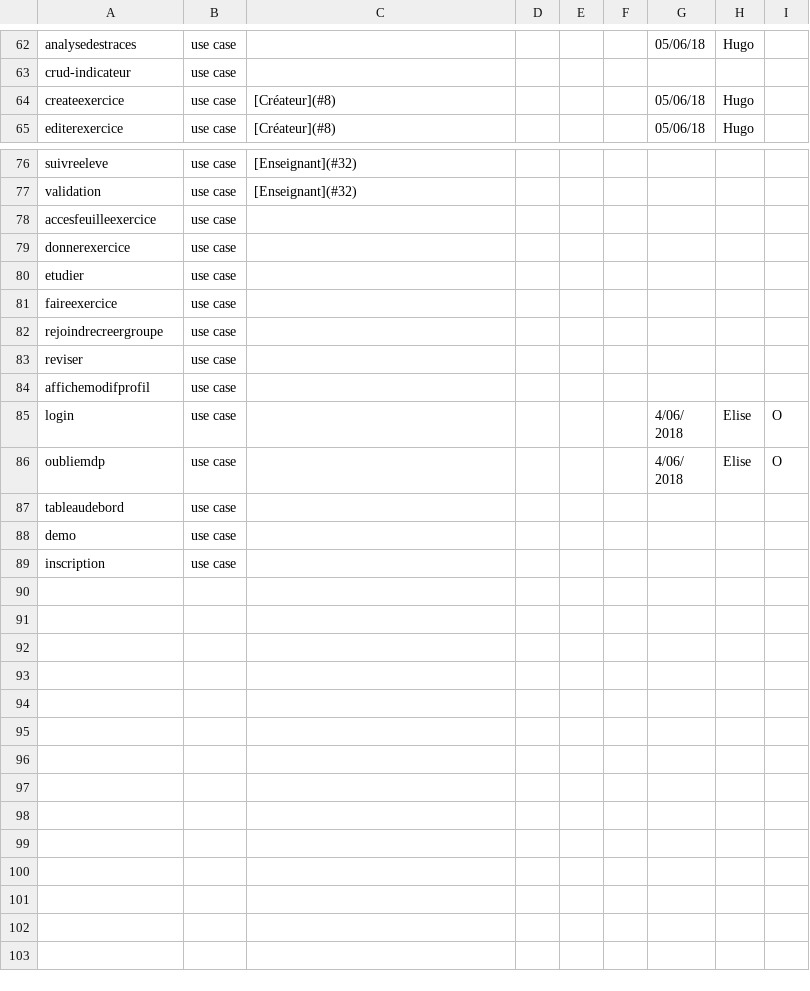
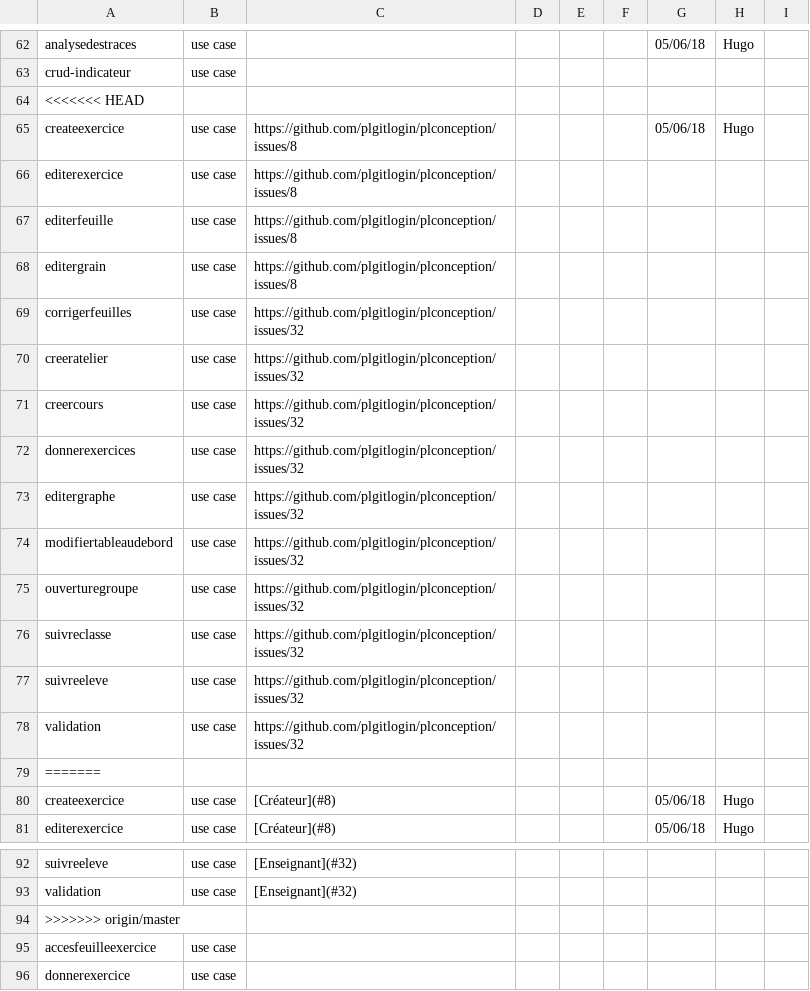
Before and after one commit to PremierLangage/plconception, a CSV file: validation.csv, drawn as a sheet; only a part is shown, gaps mark what is left out; the shorter side is filled out with more unchanged rows; the diff names each change by its address in the sheet, - before the commit and + after, or states it on an @@ line.

Commit message:
adding link Issue

```diff
--- a/validation.csv
+++ b/validation.csv
+row 64: <<<<<<< HEAD
+row 65: createexercice | use case | https://github.com/plgitlogin/plconception/issues/8 |  |  |  | 05/06/18 | Hugo
+row 66: editerexercice | use case | https://github.com/plgitlogin/plconception/issues/8
+row 67: editerfeuille | use case | https://github.com/plgitlogin/plconception/issues/8
+row 68: editergrain | use case | https://github.com/plgitlogin/plconception/issues/8
+row 69: corrigerfeuilles | use case | https://github.com/plgitlogin/plconception/issues/32
+row 70: creeratelier | use case | https://github.com/plgitlogin/plconception/issues/32
+row 71: creercours | use case | https://github.com/plgitlogin/plconception/issues/32
+row 72: donnerexercices | use case | https://github.com/plgitlogin/plconception/issues/32
+row 73: editergraphe | use case | https://github.com/plgitlogin/plconception/issues/32
+row 74: modifiertableaudebord | use case | https://github.com/plgitlogin/plconception/issues/32
+row 75: ouverturegroupe | use case | https://github.com/plgitlogin/plconception/issues/32
+row 76: suivreclasse | use case | https://github.com/plgitlogin/plconception/issues/32
+row 77: suivreeleve | use case | https://github.com/plgitlogin/plconception/issues/32
+row 78: validation | use case | https://github.com/plgitlogin/plconception/issues/32
+row 79: =======
+row 94: >>>>>>> origin/master
```
